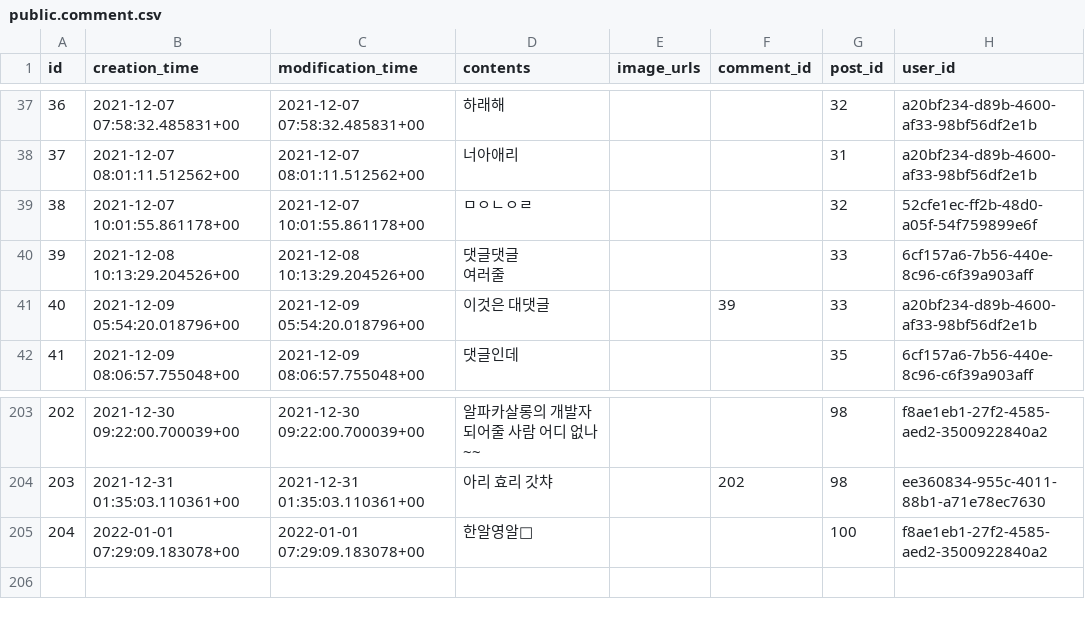
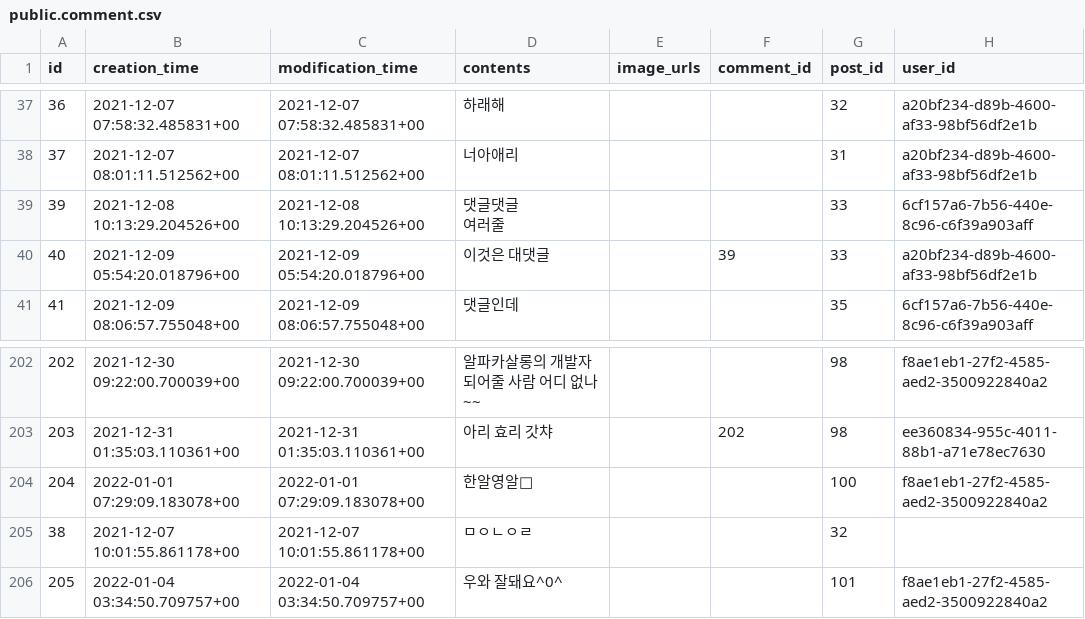
Before and after one commit to gwak2837/alpacasalon-backend, a CSV file: database/data/dev/public.comment.csv, drawn as a sheet; only a part is shown, gaps mark what is left out; removed rows and columns are numbered as before the commit, all else as after; the diff names each change by its address in the sheet, - before the commit and + after, or states it on an @@ line.

```diff
--- a/database/data/dev/public.comment.csv
+++ b/database/data/dev/public.comment.csv
-row 39: 38 | 2021-12-07 10:01:55.861178+00 | 2021-12-07 10:01:55.861178+00 | ㅁㅇㄴㅇㄹ |  |  | 32 | 52cfe1ec-ff2b-48d0-a05f-54f759899e6f
+row 205: 38 | 2021-12-07 10:01:55.861178+00 | 2021-12-07 10:01:55.861178+00 | ㅁㅇㄴㅇㄹ |  |  | 32
+row 206: 205 | 2022-01-04 03:34:50.709757+00 | 2022-01-04 03:34:50.709757+00 | 우와 잘돼요^0^ |  |  | 101 | f8ae1eb1-27f2-4585-aed2-3500922840a2
```
Also changed, not shown: database/data/dev/public.notification.csv, database/data/dev/public.post.csv, 14 other files.
